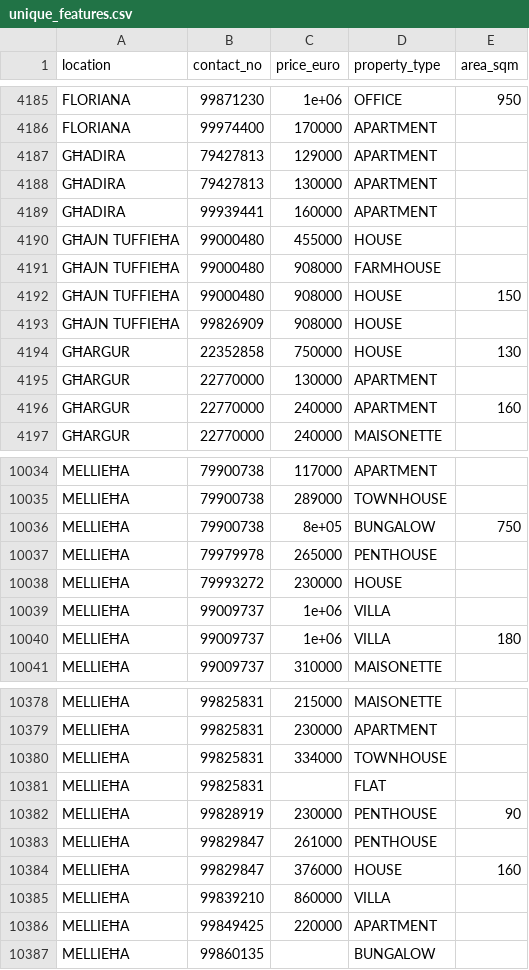
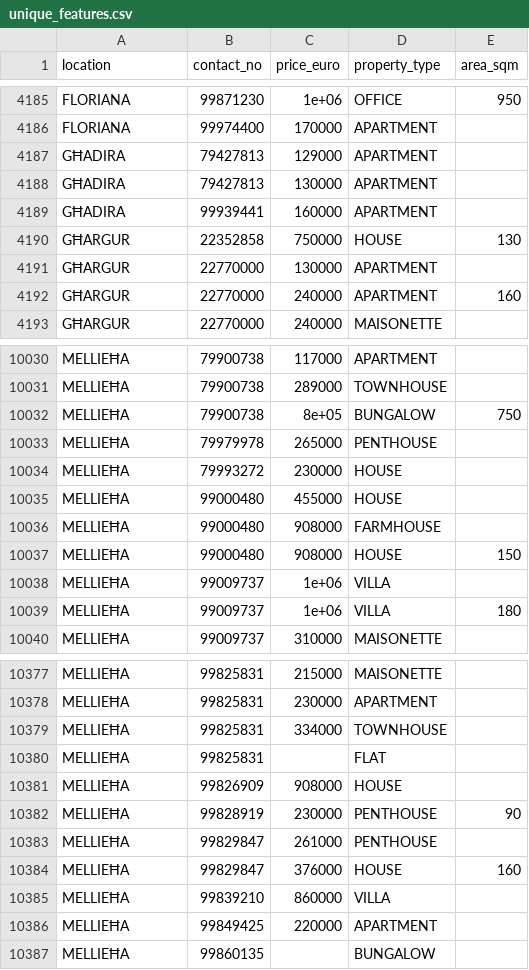
Before and after one commit to georgebonanno/rep2, a CSV file: question2/unique_features.csv, drawn as a sheet; only a part is shown, gaps mark what is left out; removed rows and columns are numbered as before the commit, all else as after; the diff names each change by its address in the sheet, - before the commit and + after, or states it on an @@ line.

```diff
--- a/question2/unique_features.csv
+++ b/question2/unique_features.csv
-row 4190: GĦAJN TUFFIEĦA | 99000480 | 455000 | HOUSE
-row 4191: GĦAJN TUFFIEĦA | 99000480 | 908000 | FARMHOUSE
-row 4192: GĦAJN TUFFIEĦA | 99000480 | 908000 | HOUSE | 150
-row 4193: GĦAJN TUFFIEĦA | 99826909 | 908000 | HOUSE
+row 10035: MELLIEĦA | 99000480 | 455000 | HOUSE
+row 10036: MELLIEĦA | 99000480 | 908000 | FARMHOUSE
+row 10037: MELLIEĦA | 99000480 | 908000 | HOUSE | 150
+row 10381: MELLIEĦA | 99826909 | 908000 | HOUSE
```
Also changed, not shown: 5 other files.
